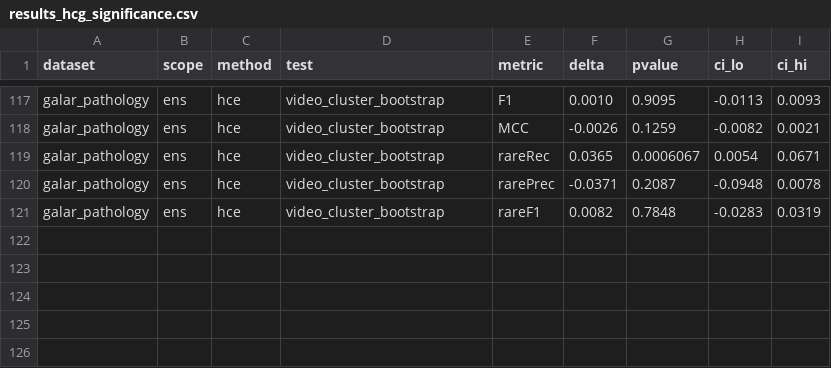
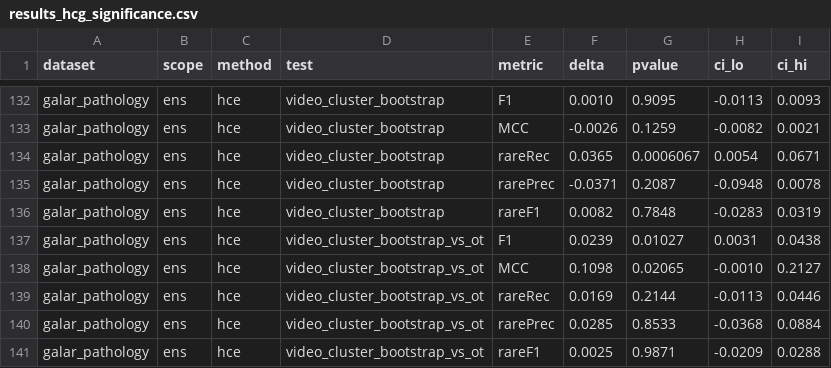
Before and after one commit to amit502/rare-disease-vce, a CSV file: tables/report/results_hcg_significance.csv, drawn as a sheet; only a part is shown, gaps mark what is left out; the diff covers the shown part only; the diff names each change by its address in the sheet, - before the commit and + after, or states it on an @@ line.

```diff
--- a/tables/report/results_hcg_significance.csv
+++ b/tables/report/results_hcg_significance.csv
+row 137: galar_pathology | ens | hce | video_cluster_bootstrap_vs_ot | F1 | 0.0239 | 0.01027 | 0.0031 | 0.0438
+row 138: galar_pathology | ens | hce | video_cluster_bootstrap_vs_ot | MCC | 0.1098 | 0.02065 | -0.0010 | 0.2127
+row 139: galar_pathology | ens | hce | video_cluster_bootstrap_vs_ot | rareRec | 0.0169 | 0.2144 | -0.0113 | 0.0446
+row 140: galar_pathology | ens | hce | video_cluster_bootstrap_vs_ot | rarePrec | 0.0285 | 0.8533 | -0.0368 | 0.0884
+row 141: galar_pathology | ens | hce | video_cluster_bootstrap_vs_ot | rareF1 | 0.0025 | 0.9871 | -0.0209 | 0.0288
```
Also changed, not shown: 15 added rows elsewhere in this file, tables/report/results_hcg.csv, 3 other files.
